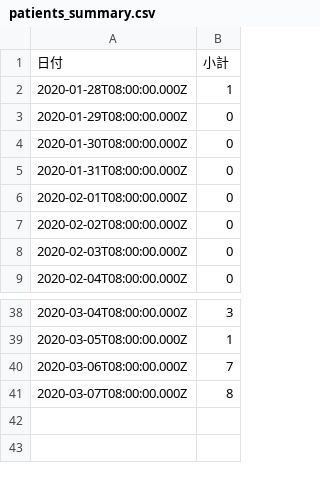
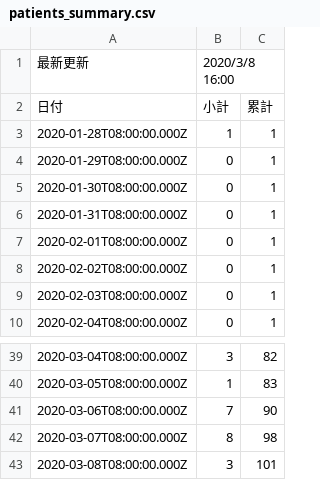
Before and after one commit to wataruoguchi/covid19, a CSV file: data/patients_summary.csv, drawn as a sheet; only a part is shown, gaps mark what is left out; addresses are those after the commit; the diff names each change by its address in the sheet, - before the commit and + after, or states it on an @@ line.

```diff
--- a/data/patients_summary.csv
+++ b/data/patients_summary.csv
+column C, rows 2-10: 累計 | 1 | 1 | 1 | 1 | 1 | 1 | 1 | 1; rows 39-42: 82 | 83 | 90 | 98
+row 1: 最新更新 | 2020/3/8 16:00
+row 43: 2020-03-08T08:00:00.000Z | 3 | 101
```
Also changed, not shown: data/patients.csv, 1 other file.
